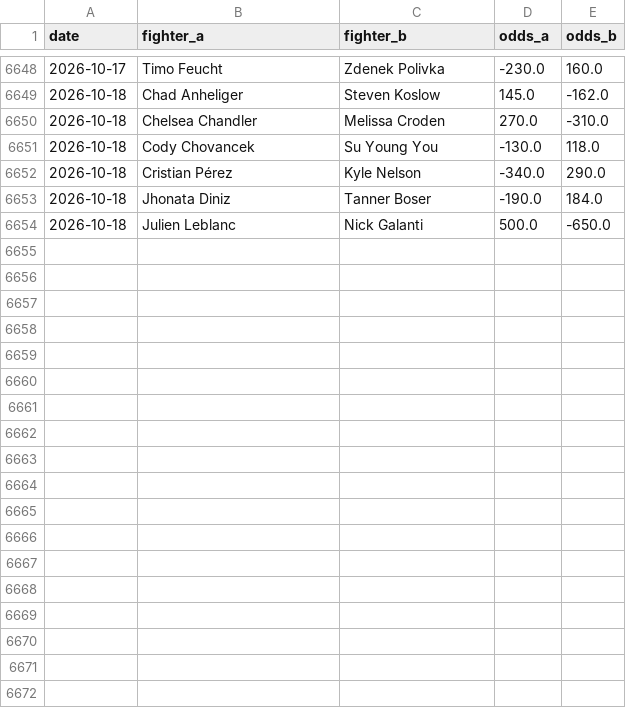
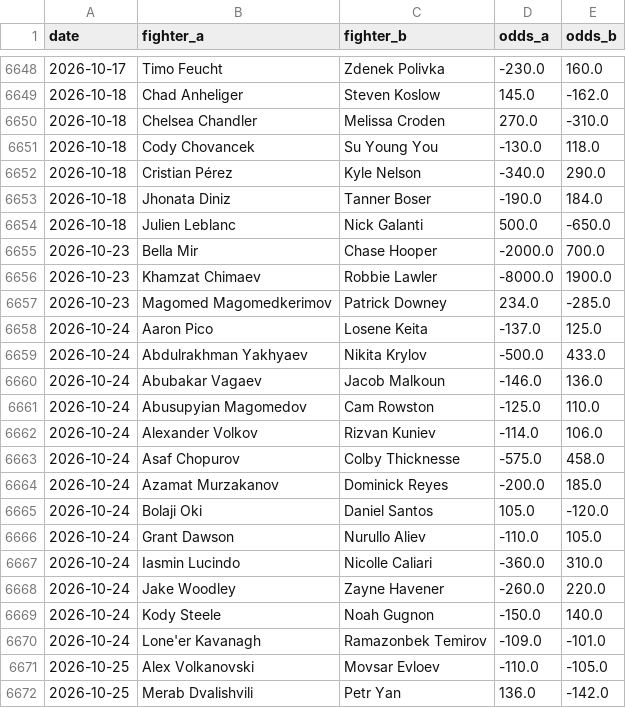
Before and after one commit to Klukemma/YourMMA, a CSV file: engine/data/odds.csv, drawn as a sheet; only a part is shown, gaps mark what is left out.

```diff
--- a/engine/data/odds.csv
+++ b/engine/data/odds.csv
@@ -6654 +6654,19 @@ date,fighter_a,fighter_b,odds_a,odds_b
 2026-10-18,Julien Leblanc,Nick Galanti,500.0,-650.0
+2026-10-23,Bella Mir,Chase Hooper,-2000.0,700.0
+2026-10-23,Khamzat Chimaev,Robbie Lawler,-8000.0,1900.0
+2026-10-23,Magomed Magomedkerimov,Patrick Downey,234.0,-285.0
+2026-10-24,Aaron Pico,Losene Keita,-137.0,125.0
+2026-10-24,Abdulrakhman Yakhyaev,Nikita Krylov,-500.0,433.0
+2026-10-24,Abubakar Vagaev,Jacob Malkoun,-146.0,136.0
+2026-10-24,Abusupyian Magomedov,Cam Rowston,-125.0,110.0
+2026-10-24,Alexander Volkov,Rizvan Kuniev,-114.0,106.0
+2026-10-24,Asaf Chopurov,Colby Thicknesse,-575.0,458.0
+2026-10-24,Azamat Murzakanov,Dominick Reyes,-200.0,185.0
+2026-10-24,Bolaji Oki,Daniel Santos,105.0,-120.0
+2026-10-24,Grant Dawson,Nurullo Aliev,-110.0,105.0
+2026-10-24,Iasmin Lucindo,Nicolle Caliari,-360.0,310.0
+2026-10-24,Jake Woodley,Zayne Havener,-260.0,220.0
+2026-10-24,Kody Steele,Noah Gugnon,-150.0,140.0
+2026-10-24,Lone'er Kavanagh,Ramazonbek Temirov,-109.0,-101.0
+2026-10-25,Alex Volkanovski,Movsar Evloev,-110.0,-105.0
+2026-10-25,Merab Dvalishvili,Petr Yan,136.0,-142.0
```
Also changed, not shown: 8 other files.
